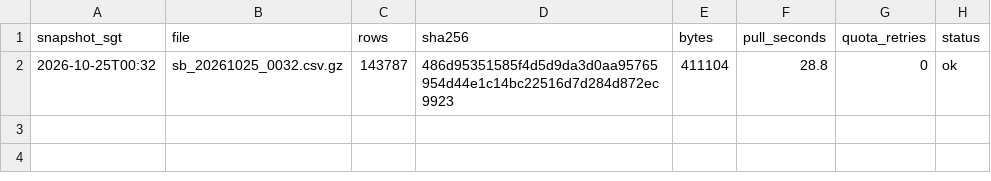
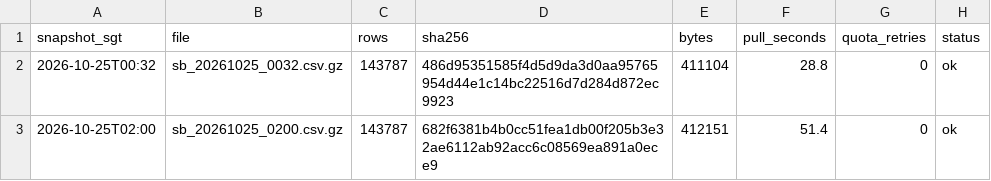
Before and after one commit to LUOaini1213/sg-bus-network-monitor, a CSV file: data/raw/speedbands/2026-10-25/manifest.csv, drawn as a sheet.

```diff
--- a/data/raw/speedbands/2026-10-25/manifest.csv
+++ b/data/raw/speedbands/2026-10-25/manifest.csv
@@ -2 +2,2 @@ snapshot_sgt,file,rows,sha256,bytes,pull_seconds,quota_retries,status
 2026-10-25T00:32,sb_20261025_0032.csv.gz,143787,486d95351585f4d5d9da3d0aa95765954d44e1c14bc22516d7d284d872ec9923,411104,28.8,0,ok
+2026-10-25T02:00,sb_20261025_0200.csv.gz,143787,682f6381b4b0cc51fea1db00f205b3e32ae6112ab92acc6c08569ea891a0ece9,412151,51.4,0,ok
```
Also changed, not shown: 3 other files.
